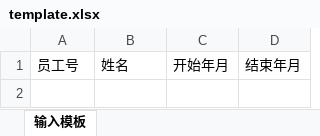
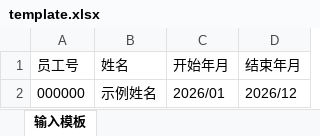
Before and after one commit to luckymaomi/csn2api, an Excel workbook: public/tool/app/http-flight-detail-helper/template.xlsx, sheet 输入模板, drawn as a sheet; values as stored, in another font and other column widths than the file's, no borders; the diff names each change by its address in the sheet, - before the commit and + after, or states it on an @@ line.

```diff
--- a/public/tool/app/http-flight-detail-helper/template.xlsx (sheet 输入模板)
+++ b/public/tool/app/http-flight-detail-helper/template.xlsx (sheet 输入模板)
+row 2: 000000 | 示例姓名 | 2026/01 | 2026/12
```
Also changed, not shown: public/template/飞行经历起落数查询模板.xlsx, public/tool/app/http-caac-pilot-export-helper/template.xlsx, 12 other files.
